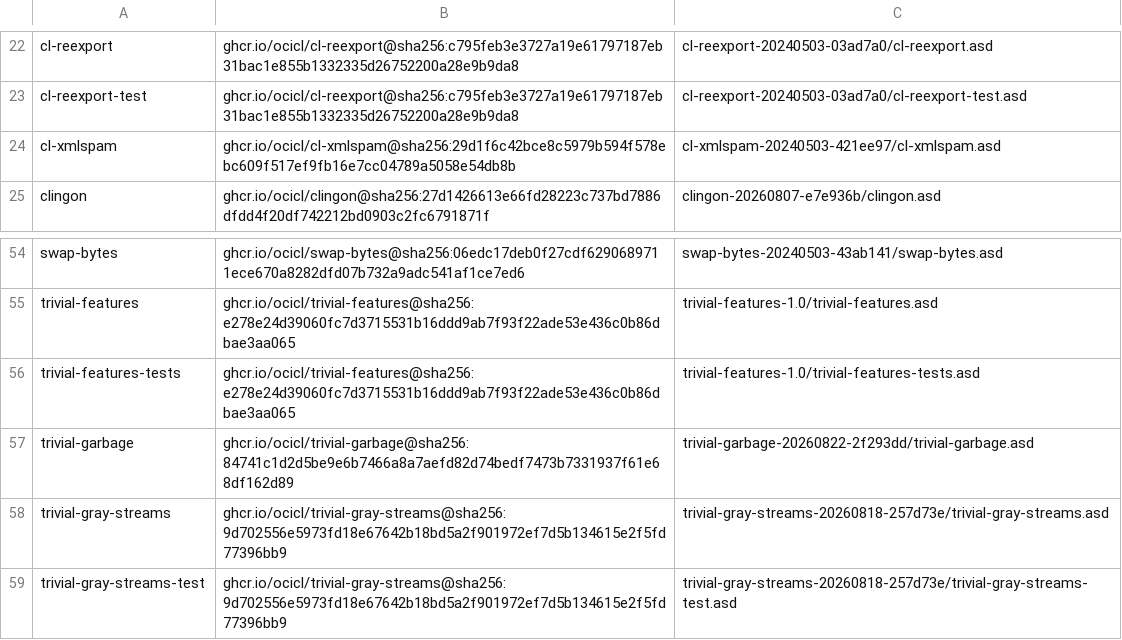
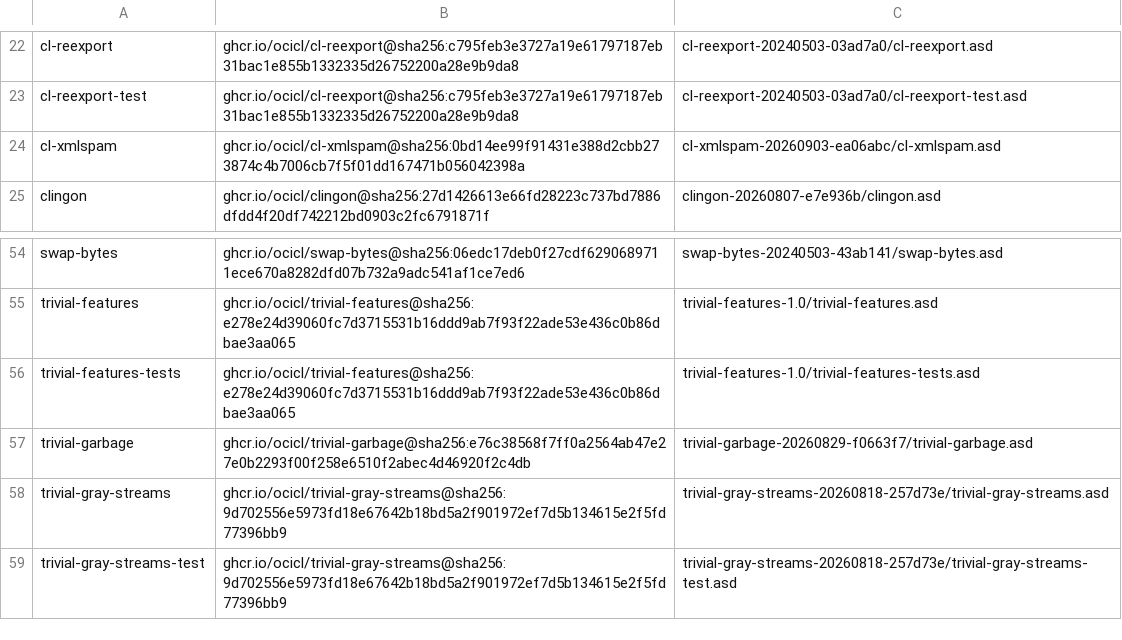
Before and after one commit to atgreen/takesy, a CSV file: ocicl.csv, drawn as a sheet; only a part is shown, gaps mark what is left out.

```diff
--- a/ocicl.csv
+++ b/ocicl.csv
@@ -23,3 +23,3 @@ cl-reexport, ghcr.io/ocicl/cl-reexport@sha256:c795feb3e3727a19e61797187eb31bac1e
 cl-reexport-test, ghcr.io/ocicl/cl-reexport@sha256:c795feb3e3727a19e61797187eb31bac1e855b1332335d26752200a28e9b9da8, cl-reexport-20240503-03ad7a0/cl-reexport-test.asd
-cl-xmlspam, ghcr.io/ocicl/cl-xmlspam@sha256:29d1f6c42bce8c5979b594f578ebc609f517ef9fb16e7cc04789a5058e54db8b, cl-xmlspam-20240503-421ee97/cl-xmlspam.asd
+cl-xmlspam, ghcr.io/ocicl/cl-xmlspam@sha256:0bd14ee99f91431e388d2cbb273874c4b7006cb7f5f01dd167471b056042398a, cl-xmlspam-20260903-ea06abc/cl-xmlspam.asd
 clingon, ghcr.io/ocicl/clingon@sha256:27d1426613e66fd28223c737bd7886dfdd4f20df742212bd0903c2fc6791871f, clingon-20260807-e7e936b/clingon.asd
@@ -56,3 +56,3 @@ trivial-features, ghcr.io/ocicl/trivial-features@sha256:e278e24d39060fc7d3715531
 trivial-features-tests, ghcr.io/ocicl/trivial-features@sha256:e278e24d39060fc7d3715531b16ddd9ab7f93f22ade53e436c0b86dbae3aa065, trivial-features-1.0/trivial-features-tests.asd
-trivial-garbage, ghcr.io/ocicl/trivial-garbage@sha256:84741c1d2d5be9e6b7466a8a7aefd82d74bedf7473b7331937f61e68df162d89, trivial-garbage-20260822-2f293dd/trivial-garbage.asd
+trivial-garbage, ghcr.io/ocicl/trivial-garbage@sha256:e76c38568f7ff0a2564ab47e27e0b2293f00f258e6510f2abec4d46920f2c4db, trivial-garbage-20260829-f0663f7/trivial-garbage.asd
 trivial-gray-streams, ghcr.io/ocicl/trivial-gray-streams@sha256:9d702556e5973fd18e67642b18bd5a2f901972ef7d5b134615e2f5fd77396bb9, trivial-gray-streams-20260818-257d73e/trivial-gray-streams.asd
```
